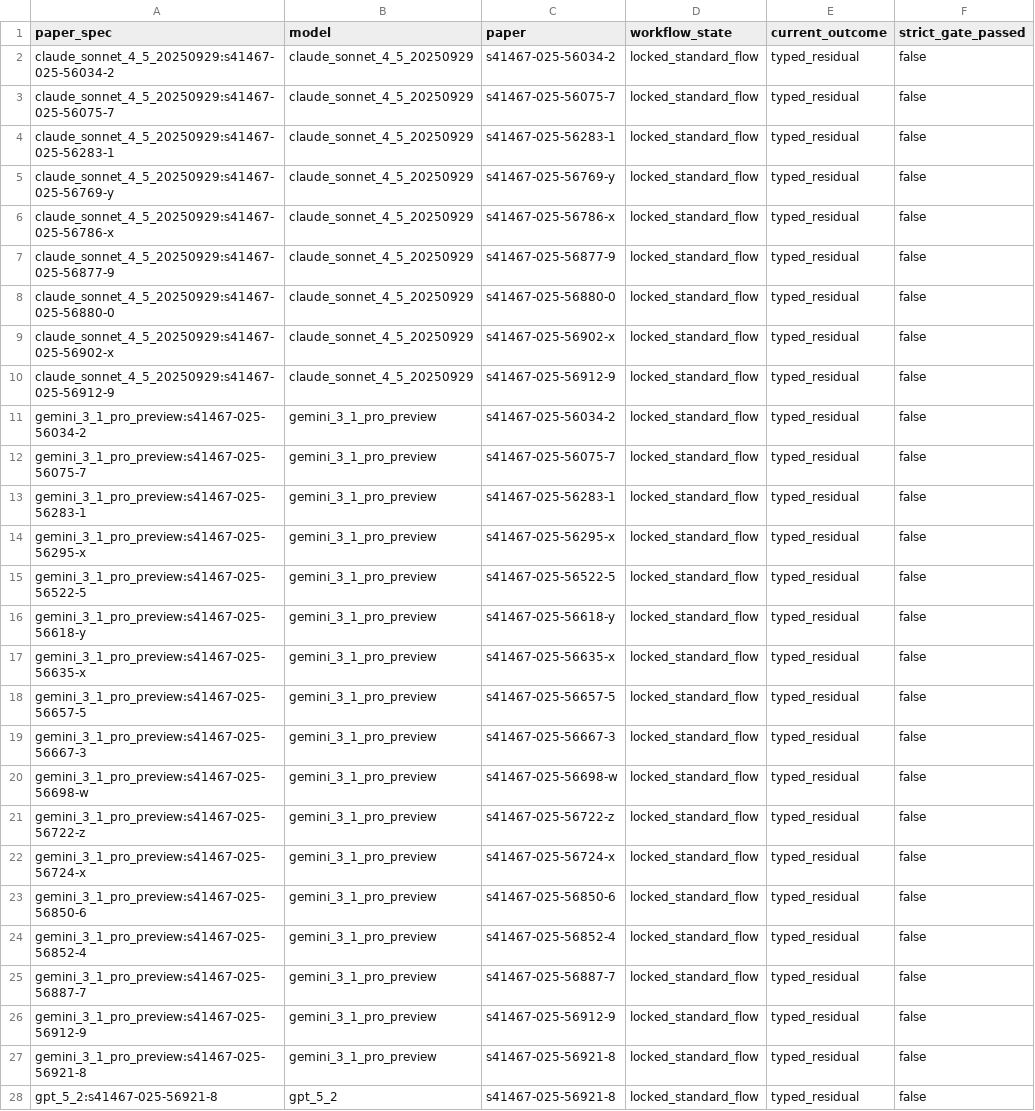
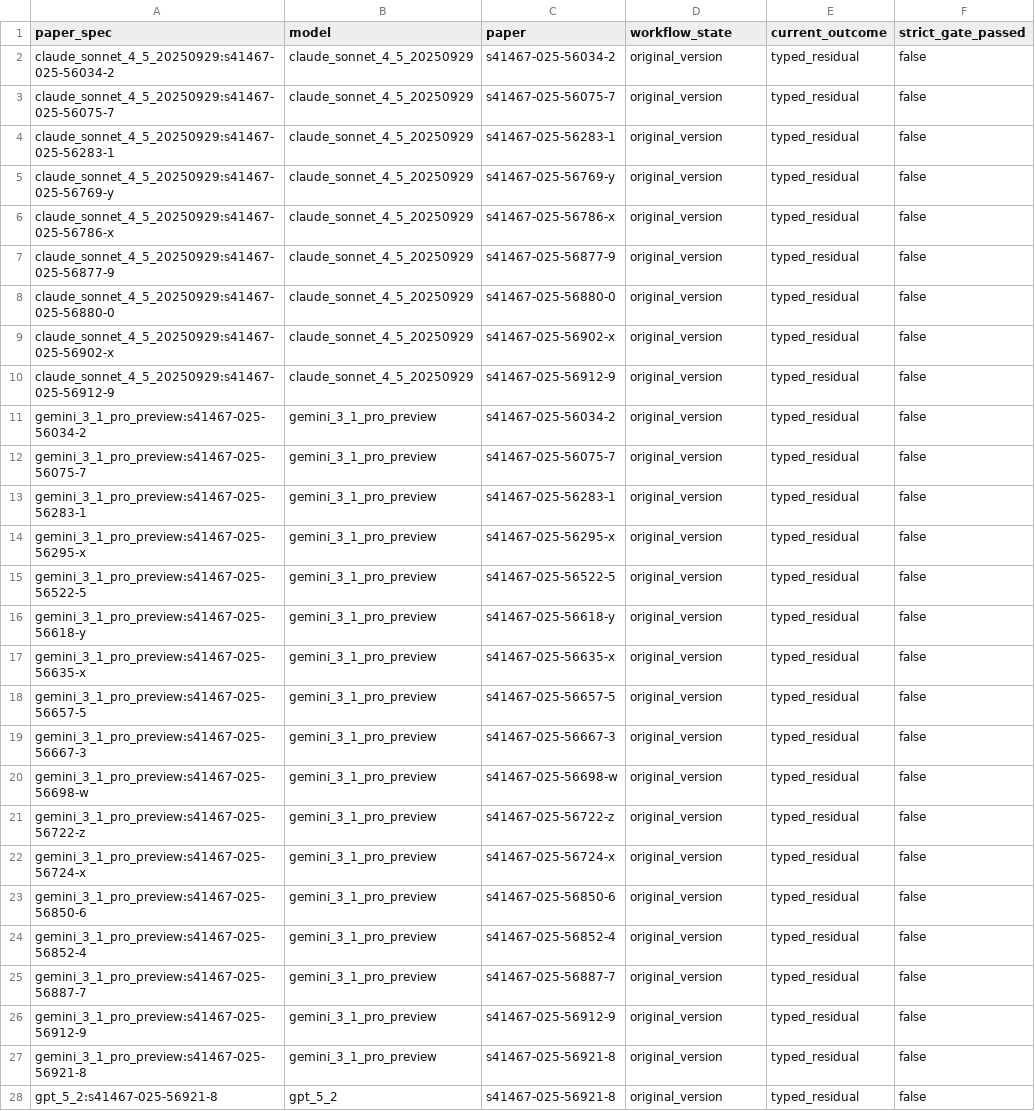
Before and after one commit to BohanSu/auditable-repair-reasoning-graphs, a CSV file: standard_flow_300/results/TYPED_RESIDUAL_350.csv, drawn as a sheet; only a part is shown; the diff covers the shown part only; the diff names each change by its address in the sheet, - before the commit and + after, or states it on an @@ line.

```diff
--- a/standard_flow_300/results/TYPED_RESIDUAL_350.csv
+++ b/standard_flow_300/results/TYPED_RESIDUAL_350.csv
-D2:D28 (workflow_state): locked_standard_flow
+D2:D28 (workflow_state): original_version
```
Also changed, not shown: 23 edited cells elsewhere in this file, review_closeout_350/results/AFTER327_CONTROLLER_QUEUE.csv, review_closeout_350/results/REVIEW_FULL_350_ACCOUNTING.csv, 49 other files.
